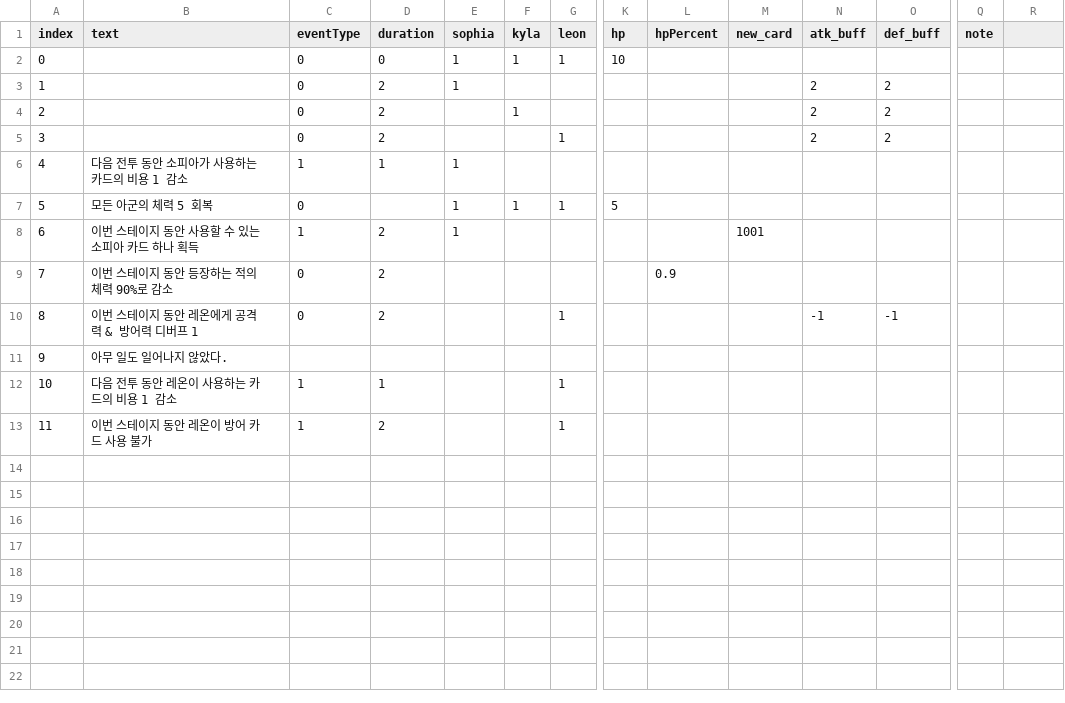
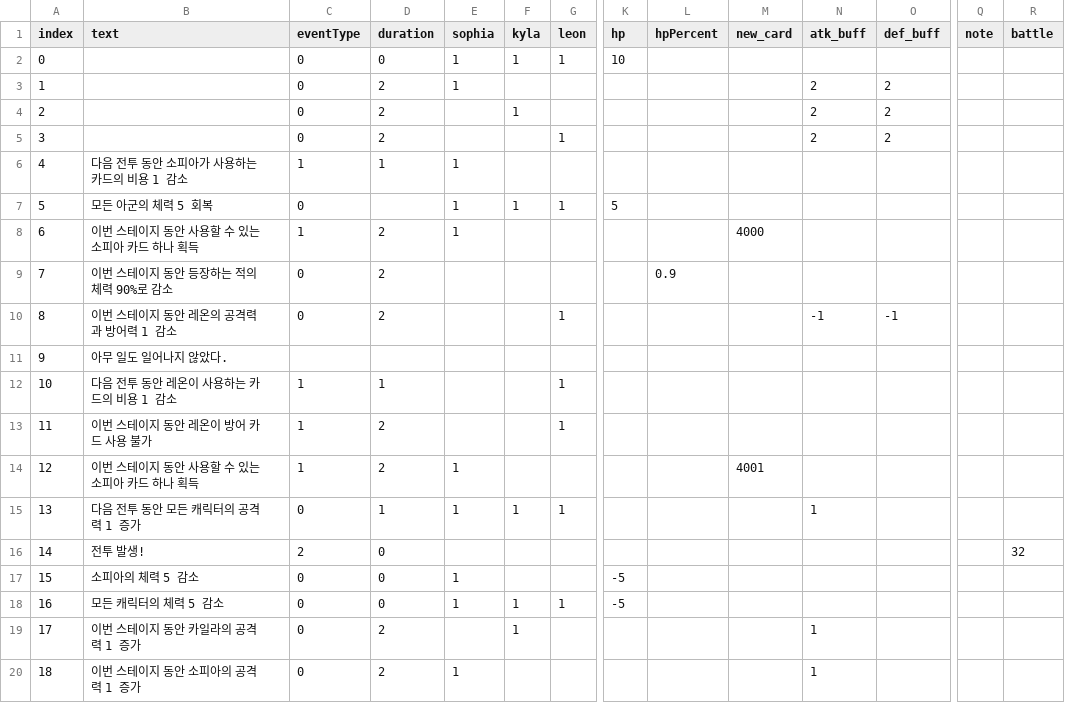
Before and after one commit to The-Fable-Unwritten-Final/The_Fable_Unwritten, a CSV file: Assets/Resources/ExternalFiles/EventEffects.csv, drawn as a sheet; only a part is shown, gaps mark what is left out; rows hold the shown columns only; the diff names each change by its address in the sheet, - before the commit and + after, or states it on an @@ line.

Commit message:
[Feat] RadomEvent BattleEffect

```diff
--- a/Assets/Resources/ExternalFiles/EventEffects.csv
+++ b/Assets/Resources/ExternalFiles/EventEffects.csv
-R1: (empty)
+R1: battle
-M8 (new_card): 1001
+M8 (new_card): 4000
-B10 (text): 이번 스테이지 동안 레온에게 공격력 & 방어력 디버프 1
+B10 (text): 이번 스테이지 동안 레온의 공격력과 방어력 1 감소
+row 14: 12 | 이번 스테이지 동안 사용할 수 있는 소피아 카드 하나 획득 | 1 | 2 | 1 |  |  |  |  | 4001
+row 15: 13 | 다음 전투 동안 모든 캐릭터의 공격력 1 증가 | 0 | 1 | 1 | 1 | 1 |  |  |  | 1
+row 16: 14 | 전투 발생! | 2 | 0 |  |  |  |  |  |  |  |  |  | 32
+row 17: 15 | 소피아의 체력 5 감소 | 0 | 0 | 1 |  |  | -5
+row 18: 16 | 모든 캐릭터의 체력 5 감소 | 0 | 0 | 1 | 1 | 1 | -5
+row 19: 17 | 이번 스테이지 동안 카일라의 공격력 1 증가 | 0 | 2 |  | 1 |  |  |  |  | 1
+row 20: 18 | 이번 스테이지 동안 소피아의 공격력 1 증가 | 0 | 2 | 1 |  |  |  |  |  | 1
```
Also changed, not shown: 20 other files.
